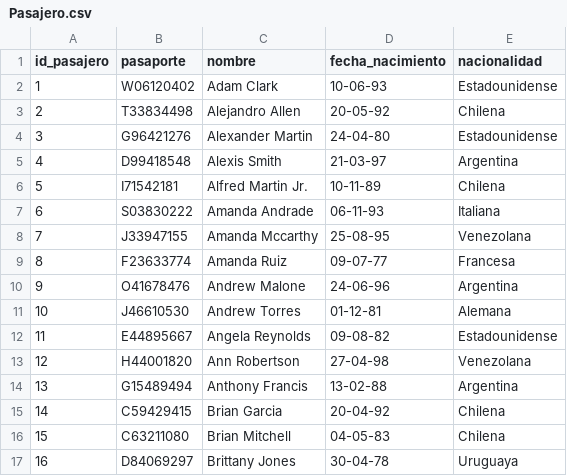
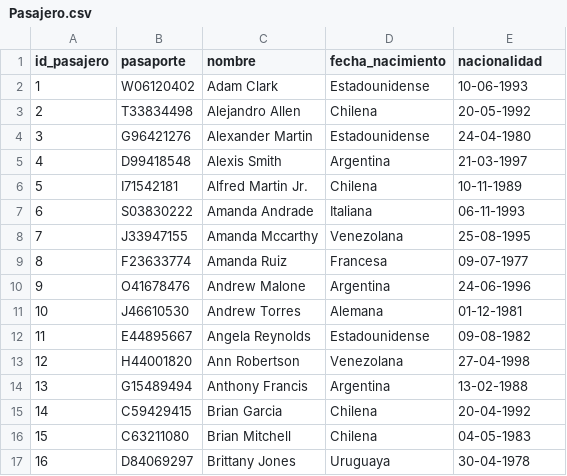
Before and after one commit to lfb1206/BDD-2022-1, a CSV file: Entrega2/csv/Pasajero.csv, drawn as a sheet; only a part is shown; the diff covers the shown part only.

```diff
--- a/Entrega2/csv/Pasajero.csv
+++ b/Entrega2/csv/Pasajero.csv
@@ -1,17 +1,17 @@
 id_pasajero,pasaporte,nombre,fecha_nacimiento,nacionalidad
-1,W06120402,Adam Clark,10-06-93,Estadounidense
-2,T33834498,Alejandro Allen,20-05-92,Chilena
-3,G96421276,Alexander Martin,24-04-80,Estadounidense
-4,D99418548,Alexis Smith,21-03-97,Argentina
-5,I71542181,Alfred Martin Jr.,10-11-89,Chilena
-6,S03830222,Amanda Andrade,06-11-93,Italiana
-7,J33947155,Amanda Mccarthy,25-08-95,Venezolana
-8,F23633774,Amanda Ruiz,09-07-77,Francesa
-9,O41678476,Andrew Malone,24-06-96,Argentina
-10,J46610530,Andrew Torres,01-12-81,Alemana
-11,E44895667,Angela Reynolds,09-08-82,Estadounidense
-12,H44001820,Ann Robertson,27-04-98,Venezolana
-13,G15489494,Anthony Francis,13-02-88,Argentina
-14,C59429415,Brian Garcia,20-04-92,Chilena
-15,C63211080,Brian Mitchell,04-05-83,Chilena
-16,D84069297,Brittany Jones,30-04-78,Uruguaya
+1,W06120402,Adam Clark,Estadounidense,10-06-1993
+2,T33834498,Alejandro Allen,Chilena,20-05-1992
+3,G96421276,Alexander Martin,Estadounidense,24-04-1980
+4,D99418548,Alexis Smith,Argentina,21-03-1997
+5,I71542181,Alfred Martin Jr.,Chilena,10-11-1989
+6,S03830222,Amanda Andrade,Italiana,06-11-1993
+7,J33947155,Amanda Mccarthy,Venezolana,25-08-1995
+8,F23633774,Amanda Ruiz,Francesa,09-07-1977
+9,O41678476,Andrew Malone,Argentina,24-06-1996
+10,J46610530,Andrew Torres,Alemana,01-12-1981
+11,E44895667,Angela Reynolds,Estadounidense,09-08-1982
+12,H44001820,Ann Robertson,Venezolana,27-04-1998
+13,G15489494,Anthony Francis,Argentina,13-02-1988
+14,C59429415,Brian Garcia,Chilena,20-04-1992
+15,C63211080,Brian Mitchell,Chilena,04-05-1983
+16,D84069297,Brittany Jones,Uruguaya,30-04-1978
```
Also changed, not shown: 148 edited cells elsewhere in this file, Entrega2/csv/Aeronave.csv, Entrega2/csv/Trabajador.csv, 1 other file.
